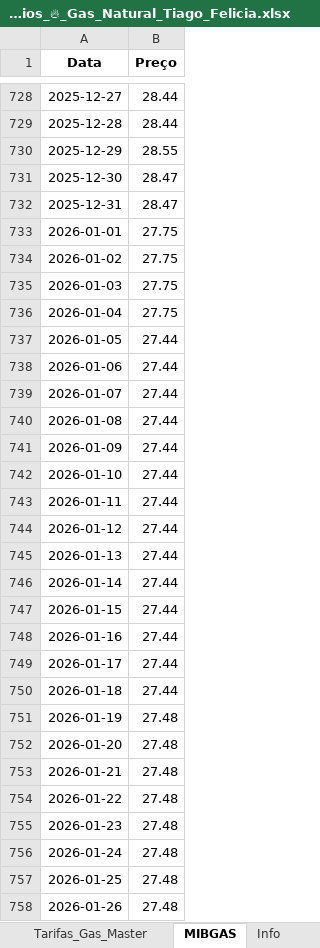
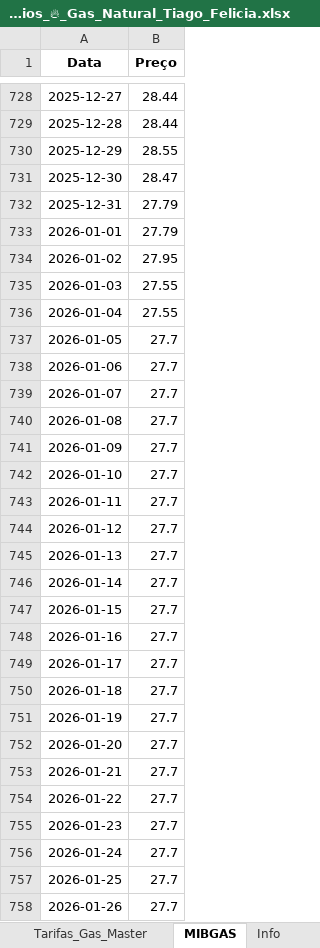
Before and after one commit to tiagofelicia/simulador-tarifarios-gas, an Excel workbook: Tarifarios_🔥_Gas_Natural_Tiago_Felicia.xlsx, sheet MIBGAS, drawn as a sheet; only a part is shown, gaps mark what is left out; values as stored, in another font and other column widths than the file's, no borders; the diff covers the shown part only; the diff names each change by its address in the sheet, - before the commit and + after, or states it on an @@ line.

```diff
--- a/Tarifarios_🔥_Gas_Natural_Tiago_Felicia.xlsx (sheet MIBGAS)
+++ b/Tarifarios_🔥_Gas_Natural_Tiago_Felicia.xlsx (sheet MIBGAS)
-B732 (Preço): 28.47
+B732 (Preço): 27.79
-B733 (Preço): 27.75
+B733 (Preço): 27.79
-B734 (Preço): 27.75
+B734 (Preço): 27.95
-B735:B736 (Preço): 27.75
+B735:B736 (Preço): 27.55
-B737:B750 (Preço): 27.44
+B737:B750 (Preço): 27.7
-B751:B758 (Preço): 27.48
+B751:B758 (Preço): 27.7
```
Also changed, not shown: 704 edited cells elsewhere in this sheet, sheet Info.
